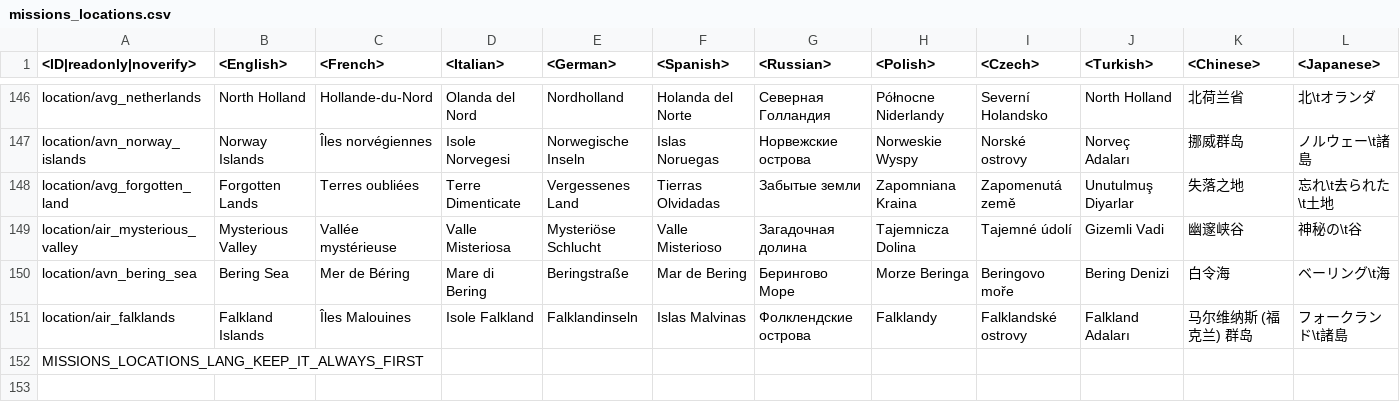
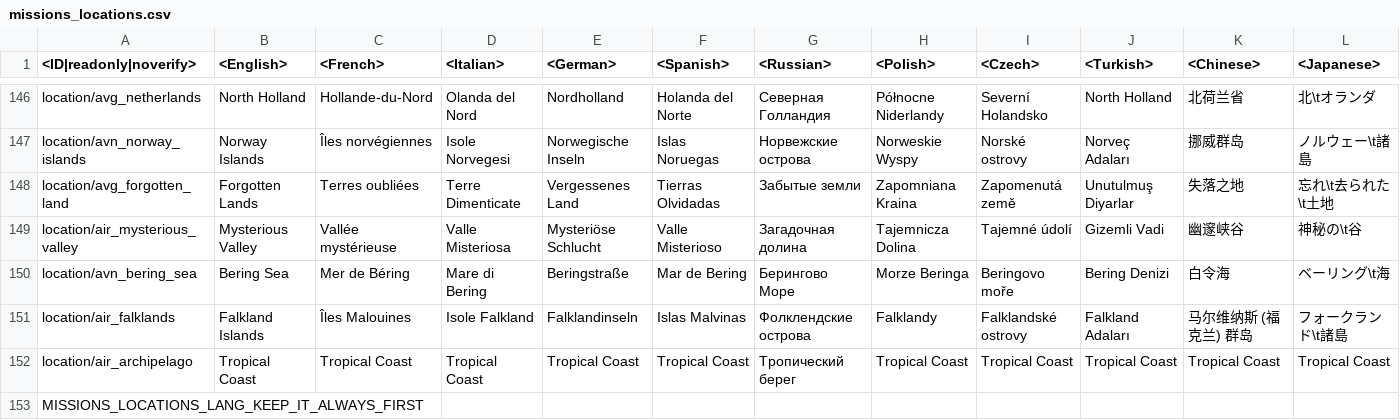
Before and after one commit to leroyonly/warthunder-lang, a CSV file: missions_locations.csv, drawn as a sheet; only a part is shown, gaps mark what is left out; rows hold the shown columns only; the diff names each change by its address in the sheet, - before the commit and + after, or states it on an @@ line.

```diff
--- a/missions_locations.csv
+++ b/missions_locations.csv
+row 152: location/air_archipelago | Tropical Coast | Tropical Coast | Tropical Coast | Tropical Coast | Tropical Coast | Тропический берег | Tropical Coast | Tropical Coast | Tropical Coast | Tropical Coast | Tropical Coast
```
Also changed, not shown: menu_events.csv, menu_multiplayer.csv, 12 other files.
